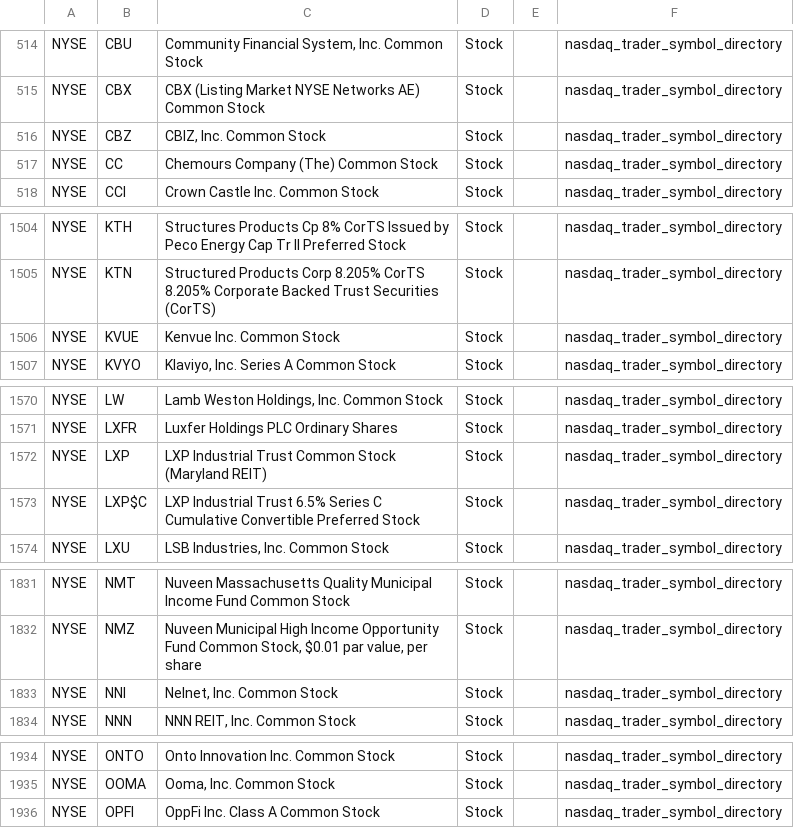
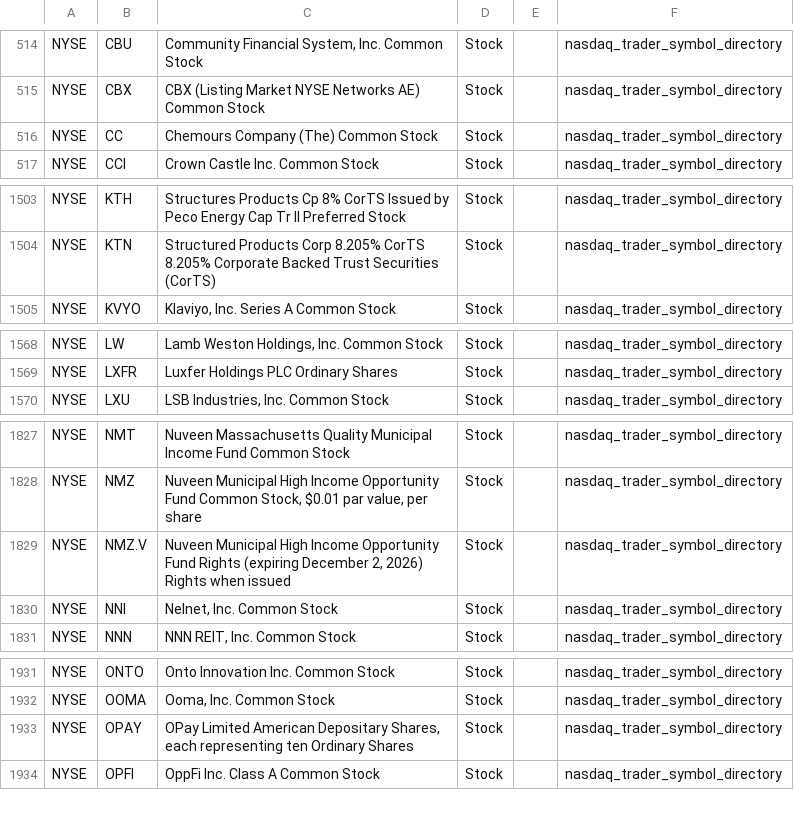
Before and after one commit to mrft/ticker-chronicle, a CSV file: data/raw/nyse.csv, drawn as a sheet; only a part is shown, gaps mark what is left out; removed rows and columns are numbered as before the commit, all else as after; the diff covers the shown part only; the diff names each change by its address in the sheet, - before the commit and + after, or states it on an @@ line.

```diff
--- a/data/raw/nyse.csv
+++ b/data/raw/nyse.csv
-row 516: NYSE | CBZ | CBIZ, Inc. Common Stock | Stock |  | nasdaq_trader_symbol_directory
-row 1506: NYSE | KVUE | Kenvue Inc. Common Stock | Stock |  | nasdaq_trader_symbol_directory
-row 1572: NYSE | LXP | LXP Industrial Trust Common Stock (Maryland REIT) | Stock |  | nasdaq_trader_symbol_directory
-row 1573: NYSE | LXP$C | LXP Industrial Trust 6.5% Series C Cumulative Convertible Preferred Stock | Stock |  | nasdaq_trader_symbol_directory
+row 1829: NYSE | NMZ.V | Nuveen Municipal High Income Opportunity Fund Rights (expiring December 2, 2026) Rights when issued | Stock |  | nasdaq_trader_symbol_directory
+row 1933: NYSE | OPAY | OPay Limited American Depositary Shares, each representing ten Ordinary Shares | Stock |  | nasdaq_trader_symbol_directory
```
Also changed, not shown: 1 removed row elsewhere in this file, data/raw/nasdaq.csv, 2 other files.
